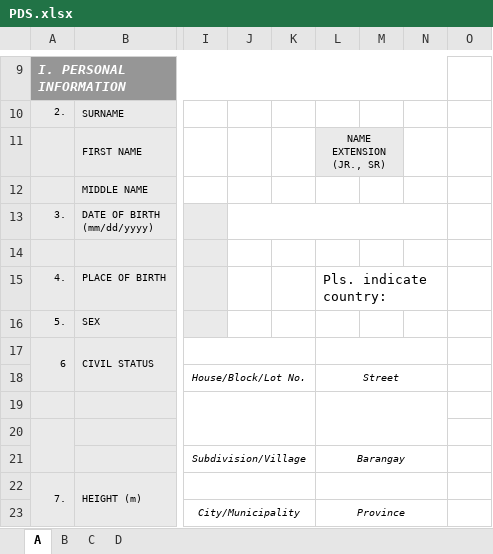
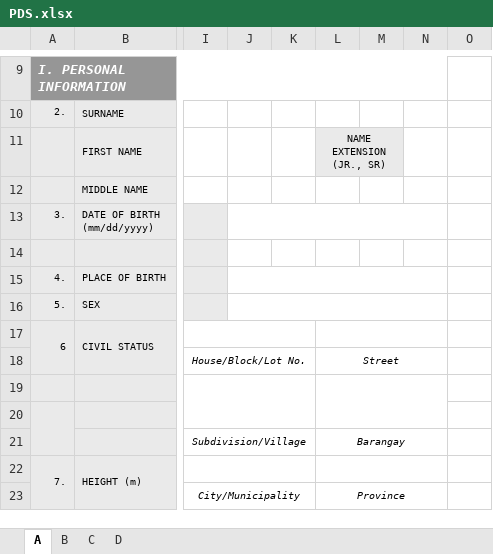
Before and after one commit to jesteradduru/hris, an Excel workbook: public/pds/PDS.xlsx, sheet A, drawn as a sheet; only a part is shown, gaps mark what is left out; values as stored, in another font and other column widths than the file's, no borders; charts and pictures not drawn; the diff names each change by its address in the sheet, - before the commit and + after, or states it on an @@ line.

```diff
--- a/public/pds/PDS.xlsx (sheet A)
+++ b/public/pds/PDS.xlsx (sheet A)
+J15:N15 merged
-L15: Pls. indicate country:
+L15: (empty)
-L15:N15 merged
+J16:N16 merged
```
Also changed, not shown: charts or pictures, 1 other file.
